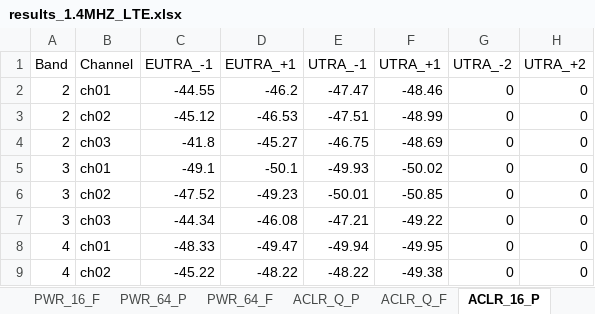
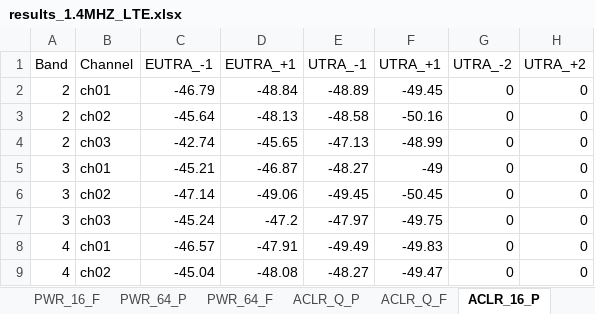
Before and after one commit to d1658999/instruments_GUI, an Excel workbook: results_1.4MHZ_LTE.xlsx, sheet ACLR_16_P, drawn as a sheet; only a part is shown; values as stored, in another font and other column widths than the file's, no borders; charts and pictures not drawn; removed rows and columns are numbered as before the commit, all else as after; the diff covers the shown part only; the diff names each change by its address in the sheet, - before the commit and + after, or states it on an @@ line.

```diff
--- a/results_1.4MHZ_LTE.xlsx (sheet ACLR_16_P)
+++ b/results_1.4MHZ_LTE.xlsx (sheet ACLR_16_P)
-C2 (EUTRA_-1): -44.55
+C2 (EUTRA_-1): -46.79
-D2 (EUTRA_+1): -46.2
+D2 (EUTRA_+1): -48.84
-E2 (UTRA_-1): -47.47
+E2 (UTRA_-1): -48.89
-F2 (UTRA_+1): -48.46
+F2 (UTRA_+1): -49.45
+row 3: 2 | ch02 | -45.64 | -48.13 | -48.58 | -50.16 | 0 | 0
-B4 (Channel): ch02
+B4 (Channel): ch03
-C4 (EUTRA_-1): -45.12
+C4 (EUTRA_-1): -42.74
-D4 (EUTRA_+1): -46.53
+D4 (EUTRA_+1): -45.65
-E4 (UTRA_-1): -47.51
+E4 (UTRA_-1): -47.13
-row 4: 2 | ch03 | -41.8 | -45.27 | -46.75 | -48.69 | 0 | 0
-C5 (EUTRA_-1): -49.1
+C5 (EUTRA_-1): -45.21
-D5 (EUTRA_+1): -50.1
+D5 (EUTRA_+1): -46.87
-E5 (UTRA_-1): -49.93
+E5 (UTRA_-1): -48.27
-F5 (UTRA_+1): -50.02
+F5 (UTRA_+1): -49
-C6 (EUTRA_-1): -47.52
+C6 (EUTRA_-1): -47.14
-D6 (EUTRA_+1): -49.23
+D6 (EUTRA_+1): -49.06
-E6 (UTRA_-1): -50.01
+E6 (UTRA_-1): -49.45
-F6 (UTRA_+1): -50.85
+F6 (UTRA_+1): -50.45
-C7 (EUTRA_-1): -44.34
+C7 (EUTRA_-1): -45.24
-D7 (EUTRA_+1): -46.08
+D7 (EUTRA_+1): -47.2
-E7 (UTRA_-1): -47.21
+E7 (UTRA_-1): -47.97
-F7 (UTRA_+1): -49.22
+F7 (UTRA_+1): -49.75
-C8 (EUTRA_-1): -48.33
+C8 (EUTRA_-1): -46.57
-D8 (EUTRA_+1): -49.47
+D8 (EUTRA_+1): -47.91
-E8 (UTRA_-1): -49.94
+E8 (UTRA_-1): -49.49
-F8 (UTRA_+1): -49.95
+F8 (UTRA_+1): -49.83
-C9 (EUTRA_-1): -45.22
+C9 (EUTRA_-1): -45.04
-D9 (EUTRA_+1): -48.22
+D9 (EUTRA_+1): -48.08
-E9 (UTRA_-1): -48.22
+E9 (UTRA_-1): -48.27
-F9 (UTRA_+1): -49.38
+F9 (UTRA_+1): -49.47
```
Also changed, not shown: 28 edited cells elsewhere in this sheet, sheet ACLR_Q_P, sheet ACLR_64_F, sheet ACLR_Q_F, sheet ACLR_64_P, sheet ACLR_16_F, sheet EVM_64_P, 12 more sheets, charts or pictures, results_10MHZ_LTE.xlsx, results_15MHZ_LTE.xlsx, 7 other files.
